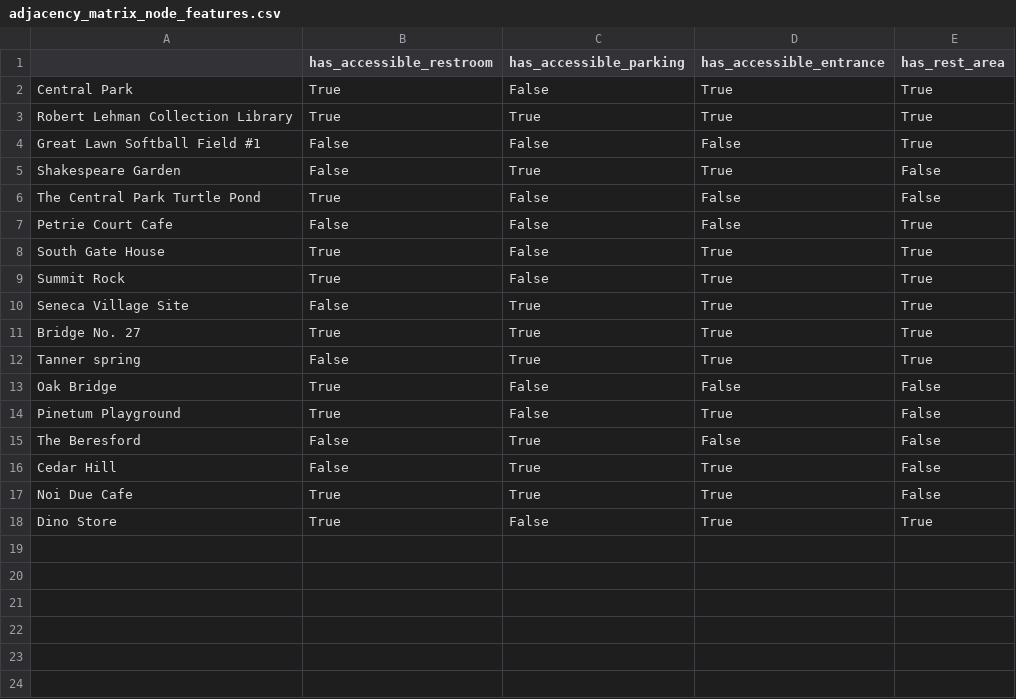
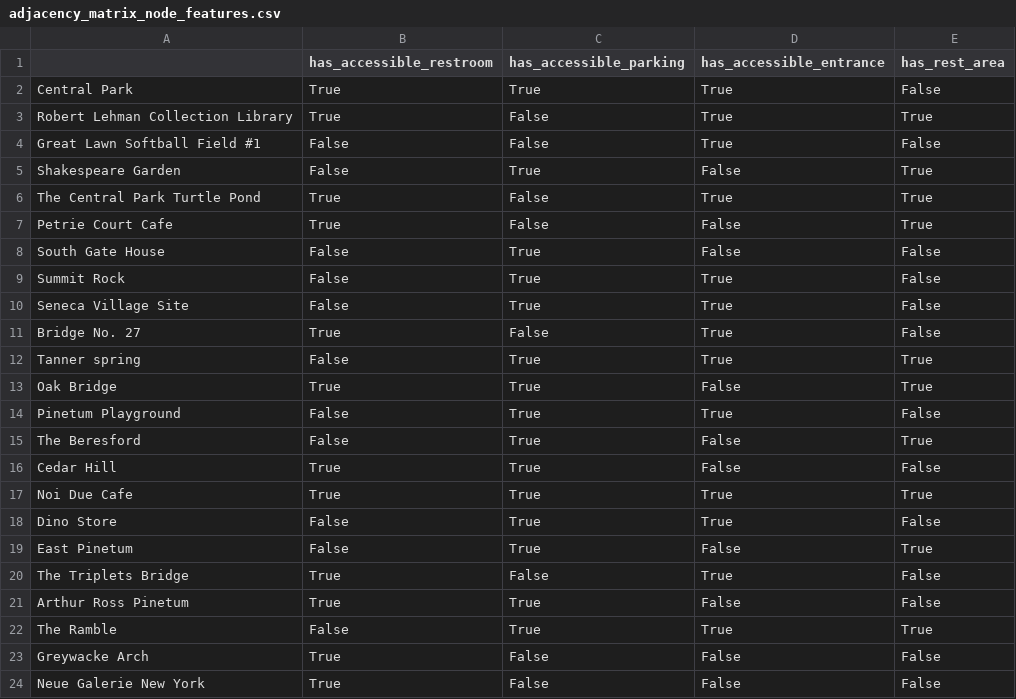
Before and after one commit to lengvietcuong/wheelchair-pathfinder, a CSV file: data/adjacency_matrix_node_features.csv, drawn as a sheet.

```diff
--- a/data/adjacency_matrix_node_features.csv
+++ b/data/adjacency_matrix_node_features.csv
@@ -1,18 +1,24 @@
 ,has_accessible_restroom,has_accessible_parking,has_accessible_entrance,has_rest_area
-Central Park,True,False,True,True
-Robert Lehman Collection Library,True,True,True,True
-Great Lawn Softball Field #1,False,False,False,True
-Shakespeare Garden,False,True,True,False
-The Central Park Turtle Pond,True,False,False,False
-Petrie Court Cafe,False,False,False,True
-South Gate House,True,False,True,True
-Summit Rock,True,False,True,True
-Seneca Village Site,False,True,True,True
-Bridge No. 27,True,True,True,True
+Central Park,True,True,True,False
+Robert Lehman Collection Library,True,False,True,True
+Great Lawn Softball Field #1,False,False,True,False
+Shakespeare Garden,False,True,False,True
+The Central Park Turtle Pond,True,False,True,True
+Petrie Court Cafe,True,False,False,True
+South Gate House,False,True,False,False
+Summit Rock,False,True,True,False
+Seneca Village Site,False,True,True,False
+Bridge No. 27,True,False,True,False
 Tanner spring,False,True,True,True
-Oak Bridge,True,False,False,False
-Pinetum Playground,True,False,True,False
-The Beresford,False,True,False,False
-Cedar Hill,False,True,True,False
-Noi Due Cafe,True,True,True,False
-Dino Store,True,False,True,True
+Oak Bridge,True,True,False,True
+Pinetum Playground,False,True,True,False
+The Beresford,False,True,False,True
+Cedar Hill,True,True,False,False
+Noi Due Cafe,True,True,True,True
+Dino Store,False,True,True,False
+East Pinetum,False,True,False,True
+The Triplets Bridge,True,False,True,False
+Arthur Ross Pinetum,True,True,False,False
+The Ramble,False,True,True,True
+Greywacke Arch,True,False,False,False
+Neue Galerie New York,True,False,False,False
```
Also changed, not shown: data/adjacency_matrix_kerb_ramps.csv, 2 other files.
